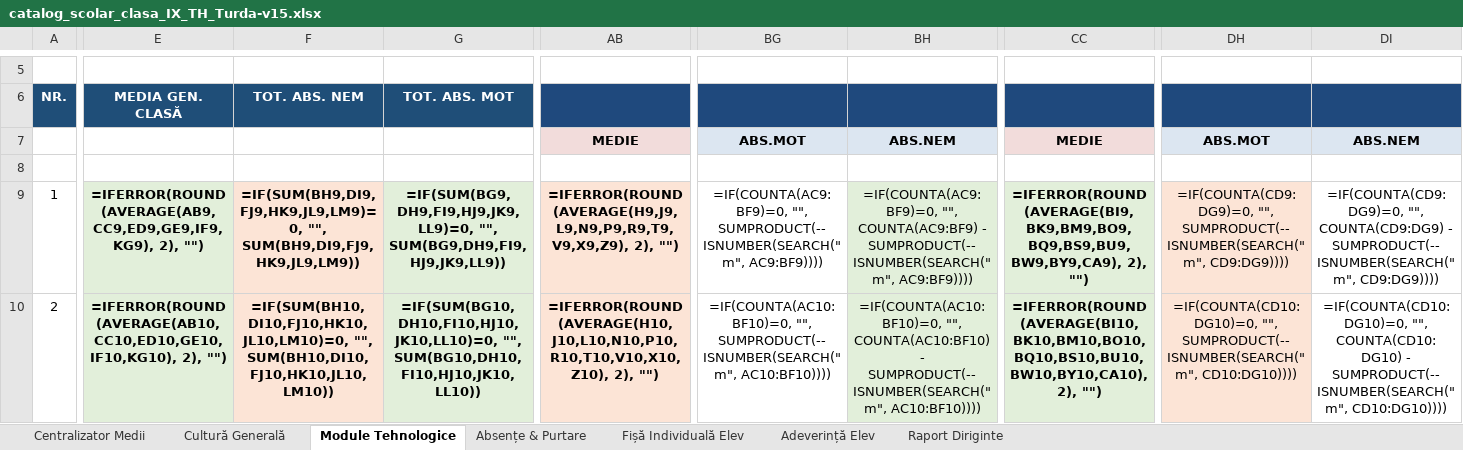
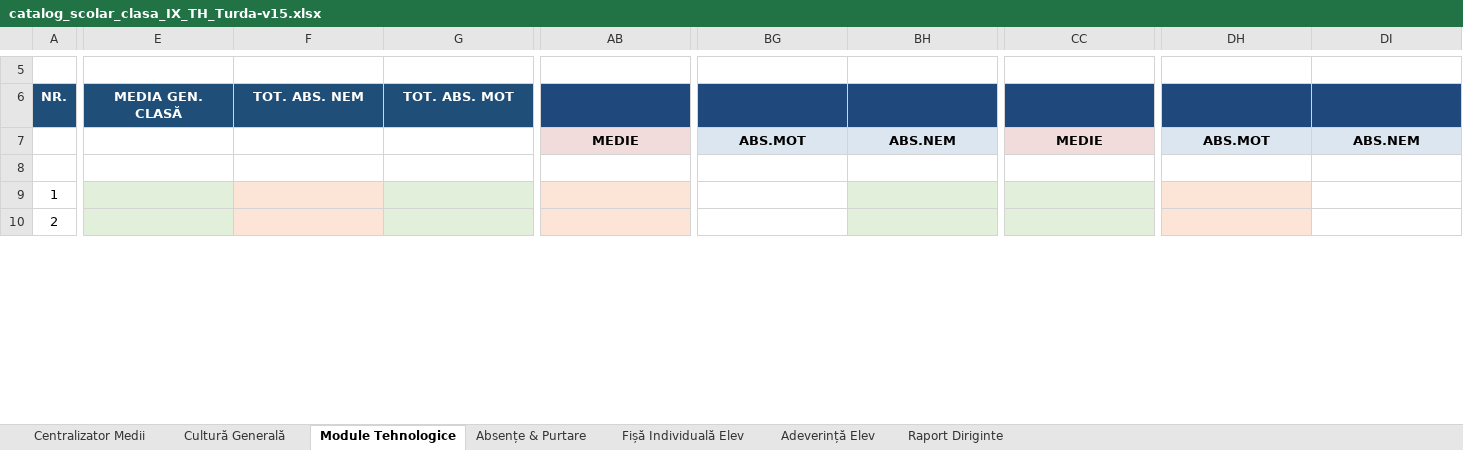
Before and after one commit to profudeconta-sketch/catalog-online, an Excel workbook: catalog_scolar_clasa_IX_TH_Turda-v15.xlsx, sheet Module Tehnologice, drawn as a sheet; only a part is shown, gaps mark what is left out; values as stored, in another font and other column widths than the file's, no borders; formulas without a stored value are shown as written; 1 other sheet too large or unreadable and not compared; the diff covers the shown part only; the diff names each change by its address in the sheet, - before the commit and + after, or states it on an @@ line.

Commit message:
Add files via upload

```diff
--- a/catalog_scolar_clasa_IX_TH_Turda-v15.xlsx (sheet Module Tehnologice)
+++ b/catalog_scolar_clasa_IX_TH_Turda-v15.xlsx (sheet Module Tehnologice)
-E9 (MEDIA GEN. CLASĂ): =IFERROR(ROUND(AVERAGE(AB9,CC9,ED9,GE9,IF9,KG9), 2), "")
+E9 (MEDIA GEN. CLASĂ): (empty)
-F9 (TOT. ABS. NEM): =IF(SUM(BH9,DI9,FJ9,HK9,JL9,LM9)=0, "", SUM(BH9,DI9,FJ9,HK9,JL9,LM9))
+F9 (TOT. ABS. NEM): (empty)
-G9 (TOT. ABS. MOT): =IF(SUM(BG9,DH9,FI9,HJ9,JK9,LL9)=0, "", SUM(BG9,DH9,FI9,HJ9,JK9,LL9))
+G9 (TOT. ABS. MOT): (empty)
-AB9: =IFERROR(ROUND(AVERAGE(H9,J9,L9,N9,P9,R9,T9,V9,X9,Z9), 2), "")
+AB9: (empty)
-BG9: =IF(COUNTA(AC9:BF9)=0, "", SUMPRODUCT(--ISNUMBER(SEARCH("m", AC9:BF9))))
+BG9: (empty)
-BH9: =IF(COUNTA(AC9:BF9)=0, "", COUNTA(AC9:BF9) - SUMPRODUCT(--ISNUMBER(SEARCH("m", AC9:BF9))))
+BH9: (empty)
-CC9: =IFERROR(ROUND(AVERAGE(BI9,BK9,BM9,BO9,BQ9,BS9,BU9,BW9,BY9,CA9), 2), "")
+CC9: (empty)
-DH9: =IF(COUNTA(CD9:DG9)=0, "", SUMPRODUCT(--ISNUMBER(SEARCH("m", CD9:DG9))))
+DH9: (empty)
-DI9: =IF(COUNTA(CD9:DG9)=0, "", COUNTA(CD9:DG9) - SUMPRODUCT(--ISNUMBER(SEARCH("m", CD9:DG9))))
+DI9: (empty)
-E10 (MEDIA GEN. CLASĂ): =IFERROR(ROUND(AVERAGE(AB10,CC10,ED10,GE10,IF10,KG10), 2), "")
+E10 (MEDIA GEN. CLASĂ): (empty)
-F10 (TOT. ABS. NEM): =IF(SUM(BH10,DI10,FJ10,HK10,JL10,LM10)=0, "", SUM(BH10,DI10,FJ10,HK10,JL10,LM10))
+F10 (TOT. ABS. NEM): (empty)
-G10 (TOT. ABS. MOT): =IF(SUM(BG10,DH10,FI10,HJ10,JK10,LL10)=0, "", SUM(BG10,DH10,FI10,HJ10,JK10,LL10))
+G10 (TOT. ABS. MOT): (empty)
-AB10: =IFERROR(ROUND(AVERAGE(H10,J10,L10,N10,P10,R10,T10,V10,X10,Z10), 2), "")
+AB10: (empty)
-BG10: =IF(COUNTA(AC10:BF10)=0, "", SUMPRODUCT(--ISNUMBER(SEARCH("m", AC10:BF10))))
+BG10: (empty)
-BH10: =IF(COUNTA(AC10:BF10)=0, "", COUNTA(AC10:BF10) - SUMPRODUCT(--ISNUMBER(SEARCH("m", AC10:BF10))))
+BH10: (empty)
-CC10: =IFERROR(ROUND(AVERAGE(BI10,BK10,BM10,BO10,BQ10,BS10,BU10,BW10,BY10,CA10), 2), "")
+CC10: (empty)
-DH10: =IF(COUNTA(CD10:DG10)=0, "", SUMPRODUCT(--ISNUMBER(SEARCH("m", CD10:DG10))))
+DH10: (empty)
-DI10: =IF(COUNTA(CD10:DG10)=0, "", COUNTA(CD10:DG10) - SUMPRODUCT(--ISNUMBER(SEARCH("m", CD10:DG10))))
+DI10: (empty)
```
Also changed, not shown: 654 edited cells elsewhere in this sheet, sheet Centralizator Medii, sheet Absențe & Purtare, sheet Raport Diriginte, sheet Fișă Individuală Elev, sheet Adeverință Elev, charts or pictures.
